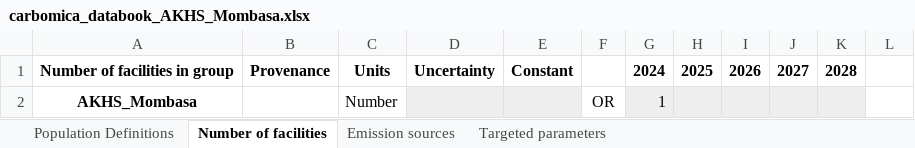
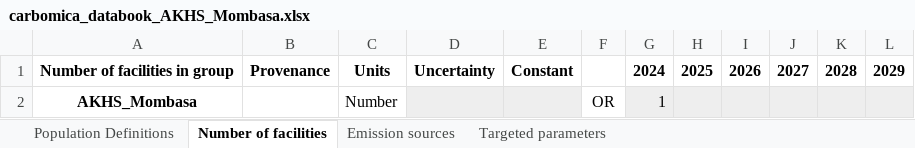
Before and after one commit to paddingtonmbata/carbomica, an Excel workbook: books/carbomica_databook_AKHS_Mombasa.xlsx, sheet Number of facilities, drawn as a sheet; values as stored, in another font and other column widths than the file's, no borders; conditional formats not drawn; the diff names each change by its address in the sheet, - before the commit and + after, or states it on an @@ line.

```diff
--- a/books/carbomica_databook_AKHS_Mombasa.xlsx (sheet Number of facilities)
+++ b/books/carbomica_databook_AKHS_Mombasa.xlsx (sheet Number of facilities)
-L1: (empty)
+L1: 2029
-L2 fill: none
+L2 fill: #EEEEEE
```
Also changed, not shown: sheet Emission sources, sheet Targeted parameters, books/carbomica_framework_AKHS_Mombasa.xlsx, books/carbomica_progbook_AKHS_Mombasa.xlsx, 13 other files.
